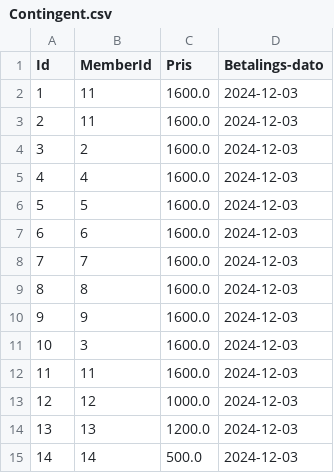
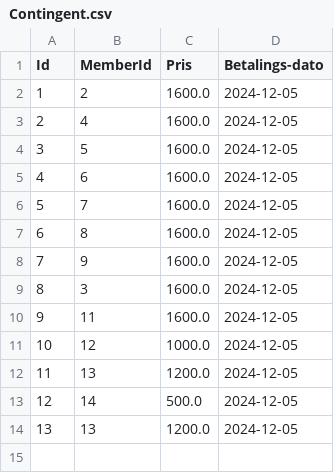
Before and after one commit to J-AGGERHOLM/Delfinen, a CSV file: Contingent.csv, drawn as a sheet; removed rows and columns are numbered as before the commit, all else as after; the diff names each change by its address in the sheet, - before the commit and + after, or states it on an @@ line.

```diff
--- a/Contingent.csv
+++ b/Contingent.csv
-row 2: 1 | 11 | 1600.0 | 2024-12-03
-row 3: 2 | 11 | 1600.0 | 2024-12-03
@@ column A (Id) renumbered between rows 2 and 13 @@
-D2:D13 (Betalings-dato): 2024-12-03
+D2:D13 (Betalings-dato): 2024-12-05
+row 14: 13 | 13 | 1200.0 | 2024-12-05
```
Also changed, not shown: 3 other files.
